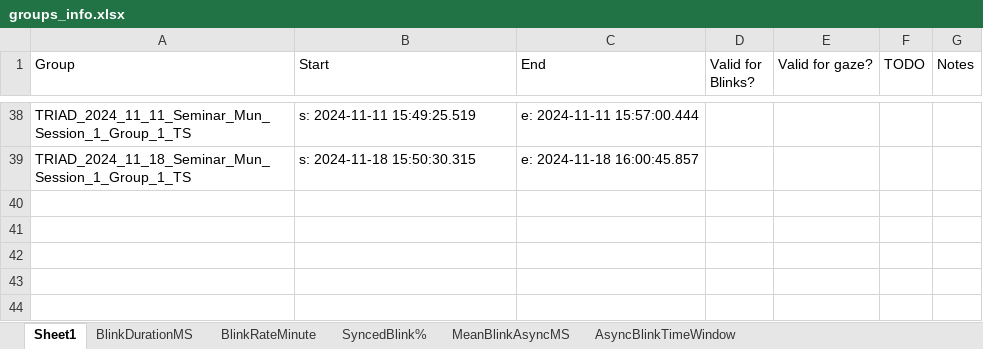
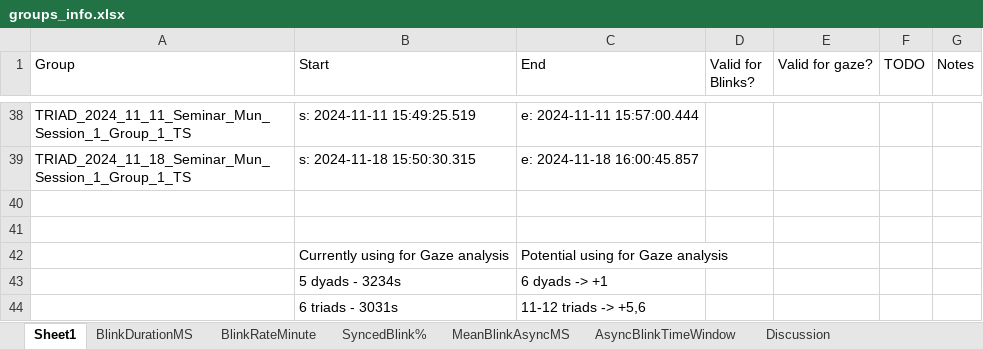
Before and after one commit to carlotes247/vilearn_ml, an Excel workbook: data/groups_info.xlsx, sheet Sheet1, drawn as a sheet; only a part is shown, gaps mark what is left out; values as stored, in another font and other column widths than the file's, no borders; the diff names each change by its address in the sheet, - before the commit and + after, or states it on an @@ line.

```diff
--- a/data/groups_info.xlsx (sheet Sheet1)
+++ b/data/groups_info.xlsx (sheet Sheet1)
+sheet tab: Discussion
+row 40: (empty)
+row 41: (empty)
+row 42:  | Currently using for Gaze analysis | Potential using for Gaze analysis
+row 43:  | 5 dyads - 3234s | 6 dyads -> +1
+row 44:  | 6 triads - 3031s | 11-12 triads -> +5,6
```
Also changed, not shown: charts or pictures, 4 other files.
